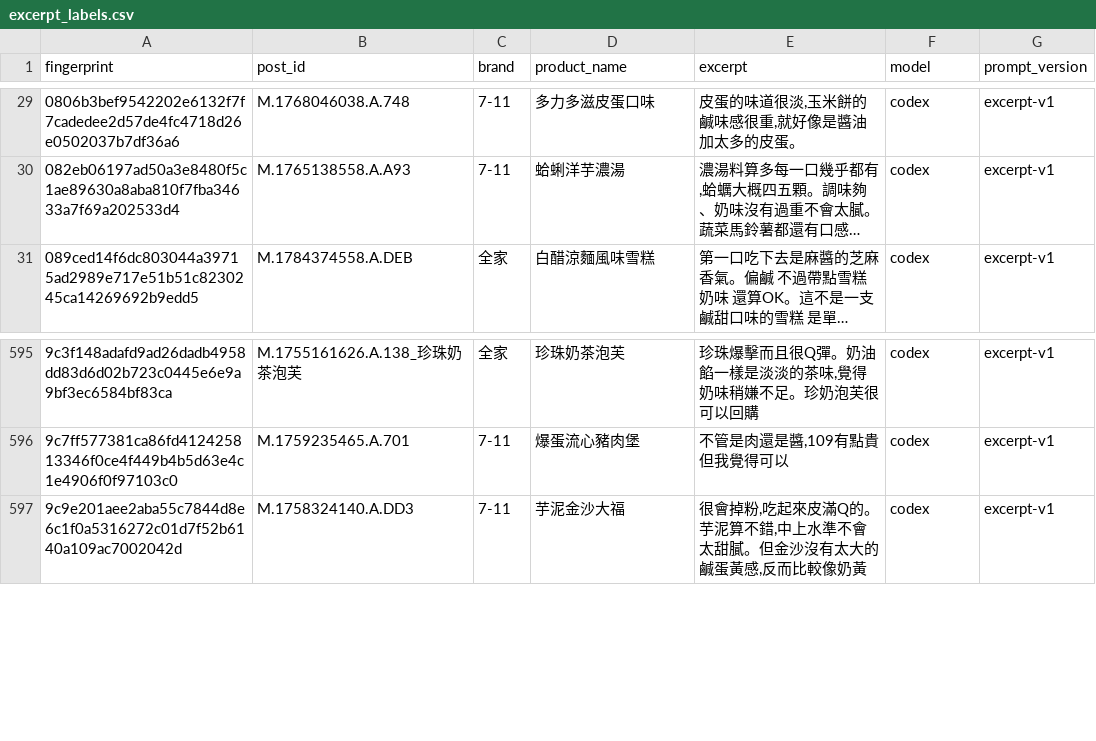
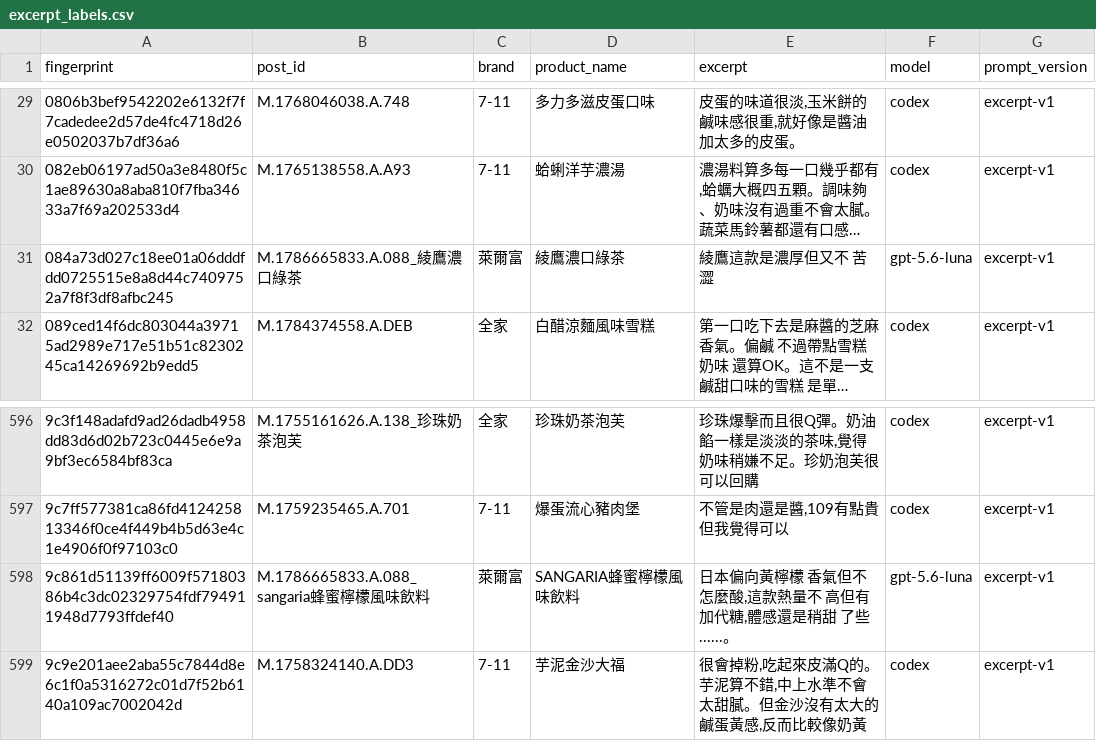
Before and after one commit to YuHsunWang/cvs-radar, a CSV file: data/labels/excerpt_labels.csv, drawn as a sheet; only a part is shown, gaps mark what is left out; long unchanged cells end in …; the diff names each change by its address in the sheet, - before the commit and + after, or states it on an @@ line.

```diff
--- a/data/labels/excerpt_labels.csv
+++ b/data/labels/excerpt_labels.csv
+row 31: 084a73d027c18ee01a06dddfdd0725515e8a8d44c7409752a7f8f3df8afbc245 | M.1786665833.A.088_綾鷹濃口綠茶 | 萊爾富 | 綾鷹濃口綠茶 | 綾鷹這款是濃厚但又不 苦澀 | gpt-5.6-luna | excerpt-v1
+row 598: 9c861d51139ff6009f57180386b4c3dc02329754fdf794911948d7793ffdef40 | M.1786665833.A.088_sangaria蜂蜜檸檬風味飲料 | 萊爾富 | SANGARIA蜂蜜檸檬風味飲料 | 日本偏向黃檸檬 香氣但不怎麼酸,這款熱量不 高但有加代糖,體感還是稍甜 了些......。 | gpt-5.6-luna | excerpt-v1
```
Also changed, not shown: data/labels/comment_picks.csv, data/labels/product_name_labels.csv, 3 other files.
